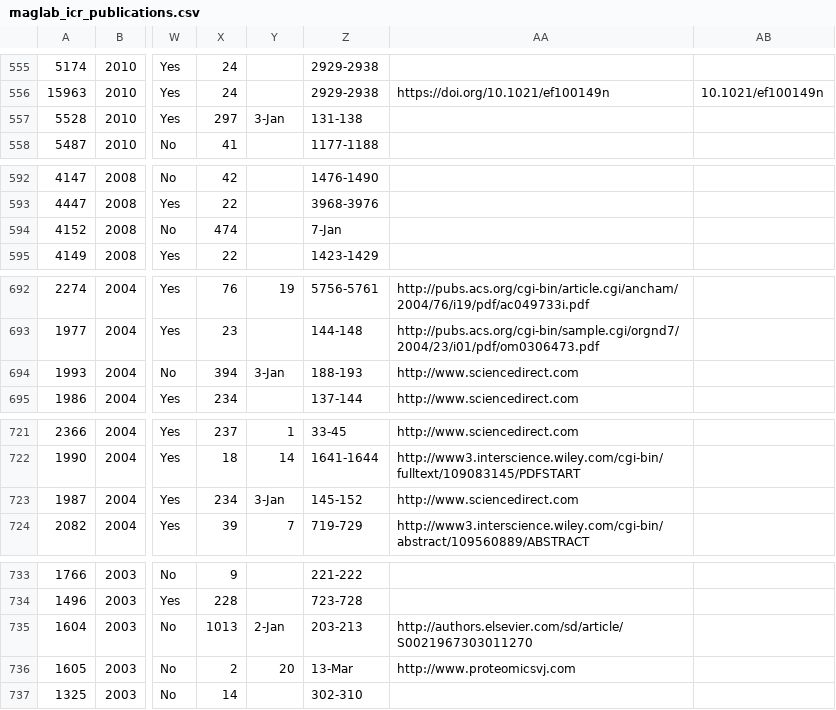
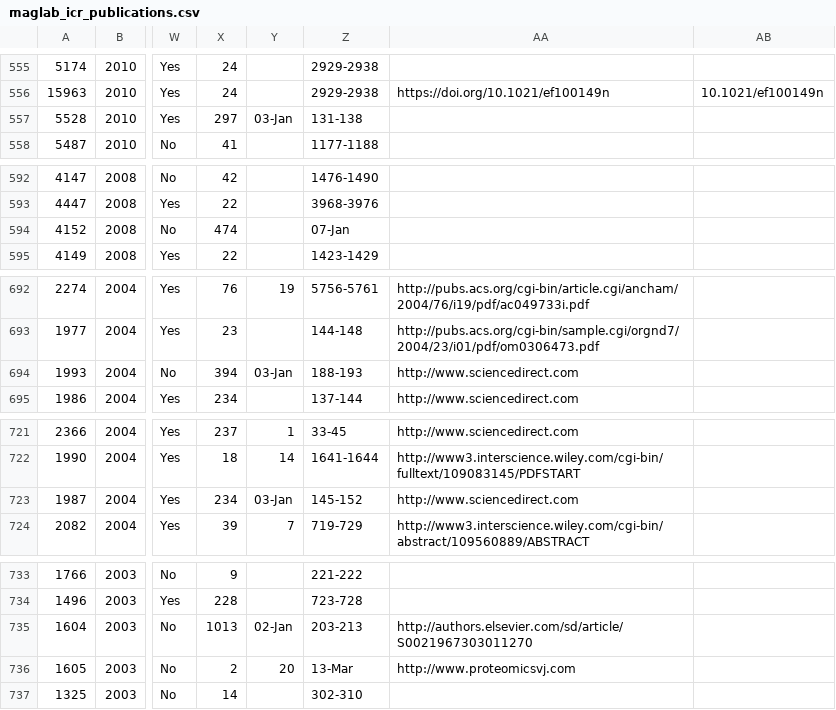
Before and after one commit to Diyaad/SciKG-FT-ICR, a CSV file: data/raw/maglab_icr_publications.csv, drawn as a sheet; only a part is shown, gaps mark what is left out; the diff covers the shown part only; the diff names each change by its address in the sheet, - before the commit and + after, or states it on an @@ line.

```diff
--- a/data/raw/maglab_icr_publications.csv
+++ b/data/raw/maglab_icr_publications.csv
-Y557: 3-Jan
+Y557: 03-Jan
-Z594: 7-Jan
+Z594: 07-Jan
-Y694: 3-Jan
+Y694: 03-Jan
-Y723: 3-Jan
+Y723: 03-Jan
-Y735: 2-Jan
+Y735: 02-Jan
```
Also changed, not shown: 14 edited cells elsewhere in this file.
